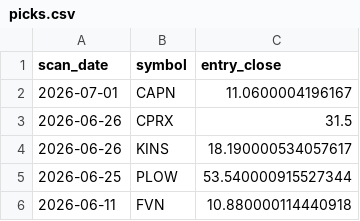
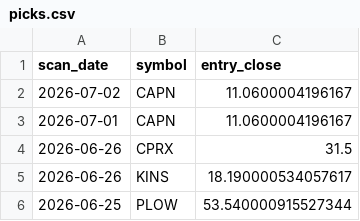
Before and after one commit to StockGem26/my-screener-site, a CSV file: docs/history/picks.csv, drawn as a sheet; only a part is shown; the shorter side is filled out with more unchanged rows.

```diff
--- a/docs/history/picks.csv
+++ b/docs/history/picks.csv
@@ -1,2 +1,3 @@
 scan_date,symbol,entry_close
+2026-07-02,CAPN,11.0600004196167
 2026-07-01,CAPN,11.0600004196167
```
Also changed, not shown: docs/stage2_candidates.csv, 2 other files.
